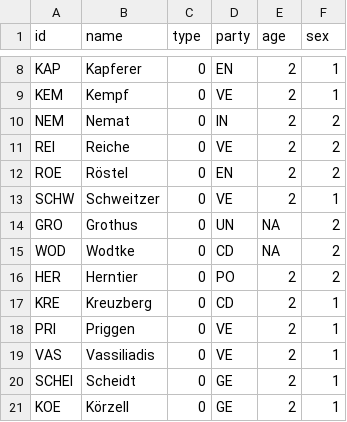
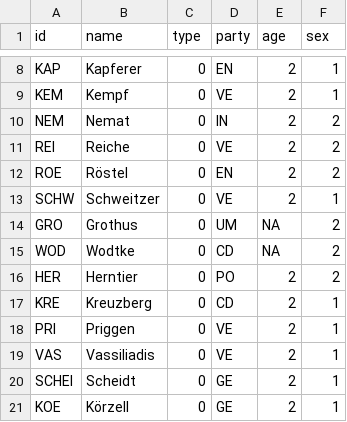
Before and after one commit to tobiasbachmann/kohlekommission, a CSV file: Netzwerke Testat Teil 2 - Nodelist.csv, drawn as a sheet; only a part is shown, gaps mark what is left out.

```diff
--- a/Netzwerke Testat Teil 2 - Nodelist.csv
+++ b/Netzwerke Testat Teil 2 - Nodelist.csv
@@ -13,3 +13,3 @@ ROE,Röstel,0,EN,2,2
 SCHW,Schweitzer,0,VE,2,1
-GRO,Grothus,0,UN,NA,2
+GRO,Grothus,0,UM,NA,2
 WOD,Wodtke,0,CD,NA,2
```
Also changed, not shown: Netzwerke Testat Teil 2 - Edgelist.csv.
